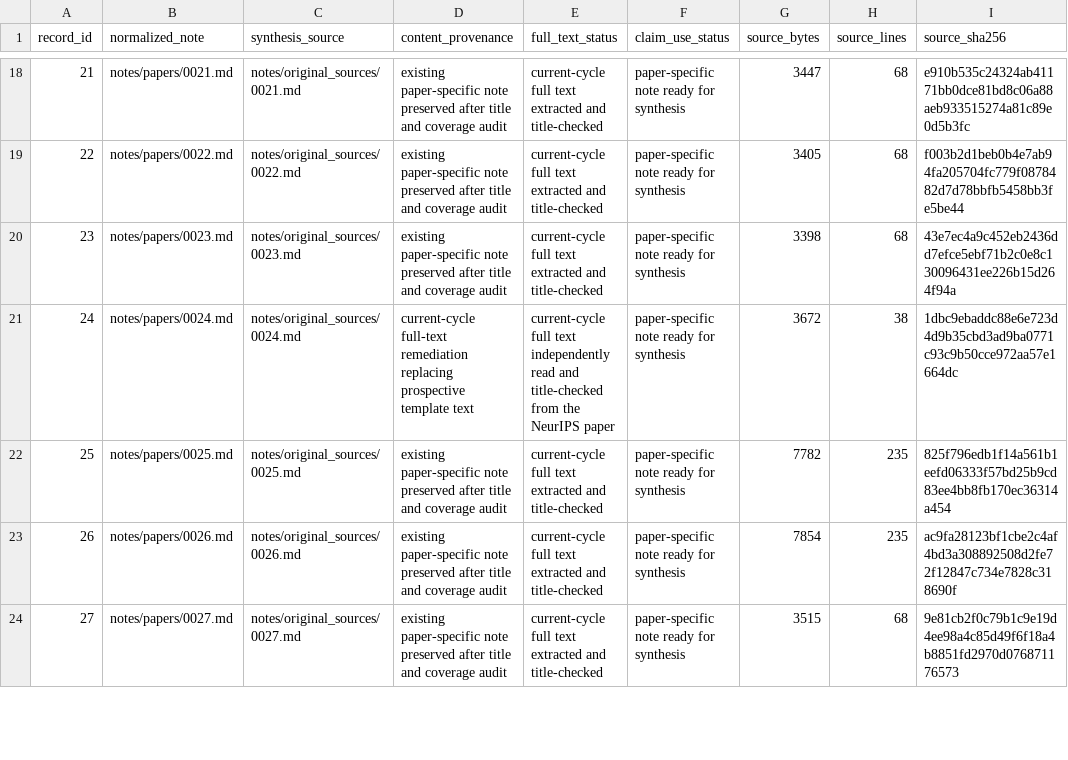
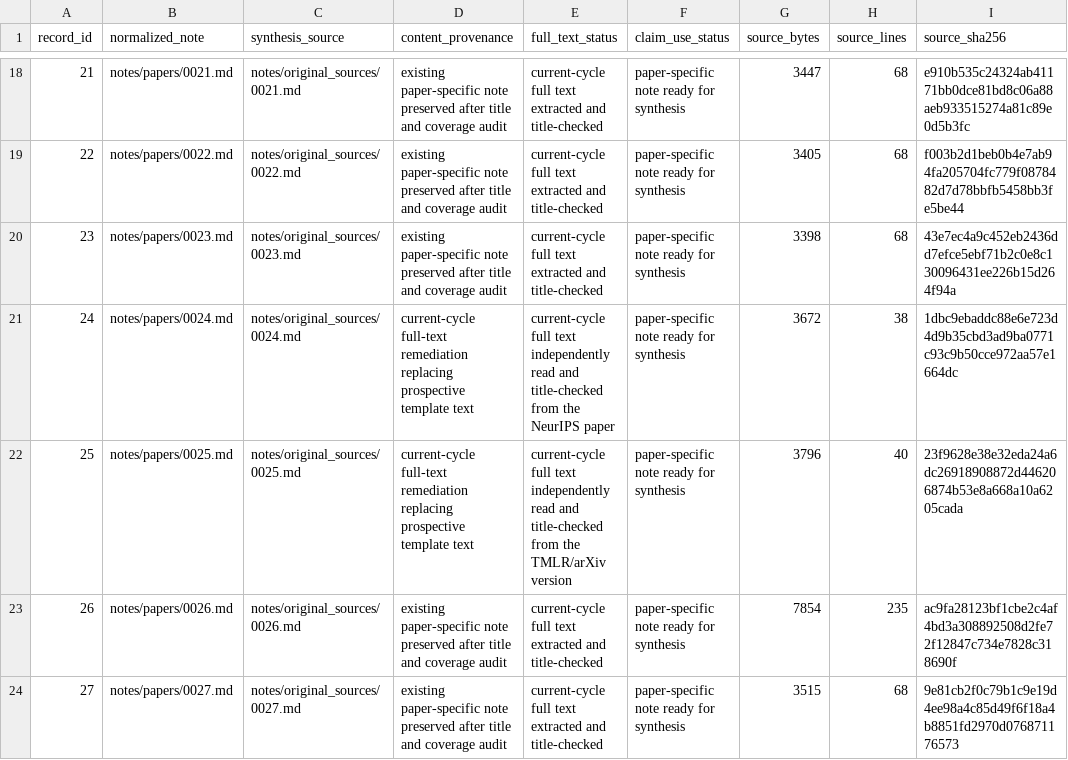
Before and after one commit to khayoubIsmail/llm-web-agents-survey-evidence, a CSV file: data/paper_synthesis_source_manifest.csv, drawn as a sheet; only a part is shown, gaps mark what is left out.

```diff
--- a/data/paper_synthesis_source_manifest.csv
+++ b/data/paper_synthesis_source_manifest.csv
@@ -21,3 +21,3 @@ record_id,normalized_note,synthesis_source,content_provenance,full_text_status,c
 24,notes/papers/0024.md,notes/original_sources/0024.md,current-cycle full-text remediation replacing prospective template text,current-cycle full text independently read and title-checked from the NeurIPS paper,paper-specific note ready for synthesis,3672,38,1dbc9ebaddc88e6e723d4d9b35cbd3ad9ba0771c93c9b50cce972aa57e1664dc
-25,notes/papers/0025.md,notes/original_sources/0025.md,existing paper-specific note preserved after title and coverage audit,current-cycle full text extracted and title-checked,paper-specific note ready for synthesis,7782,235,825f796edb1f14a561b1eefd06333f57bd25b9cd83ee4bb8fb170ec36314a454
+25,notes/papers/0025.md,notes/original_sources/0025.md,current-cycle full-text remediation replacing prospective template text,current-cycle full text independently read and title-checked from the TMLR/arXiv version,paper-specific note ready for synthesis,3796,40,23f9628e38e32eda24a6dc26918908872d446206874b53e8a668a10a6205cada
 26,notes/papers/0026.md,notes/original_sources/0026.md,existing paper-specific note preserved after title and coverage audit,current-cycle full text extracted and title-checked,paper-specific note ready for synthesis,7854,235,ac9fa28123bf1cbe2c4af4bd3a308892508d2fe72f12847c734e7828c318690f
```
Also changed, not shown: 1 other file.
